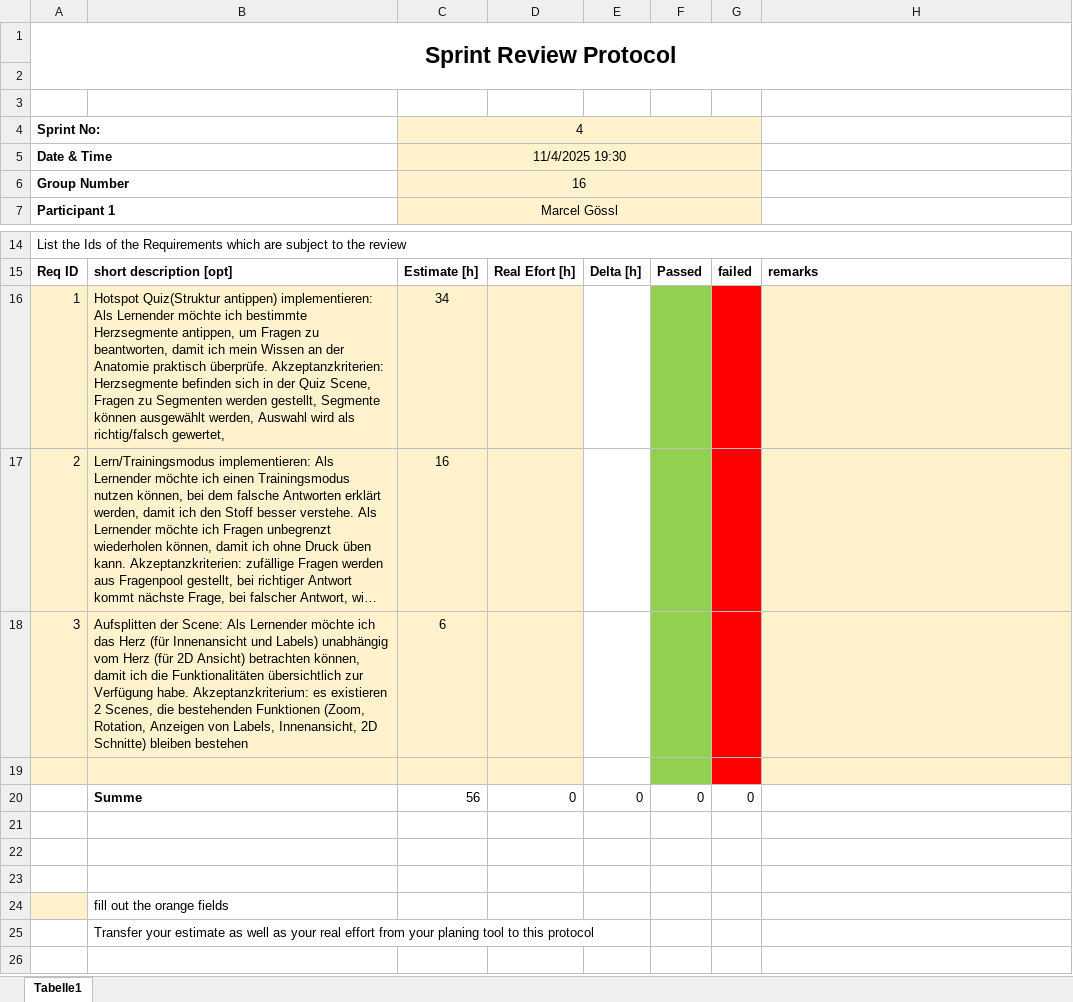
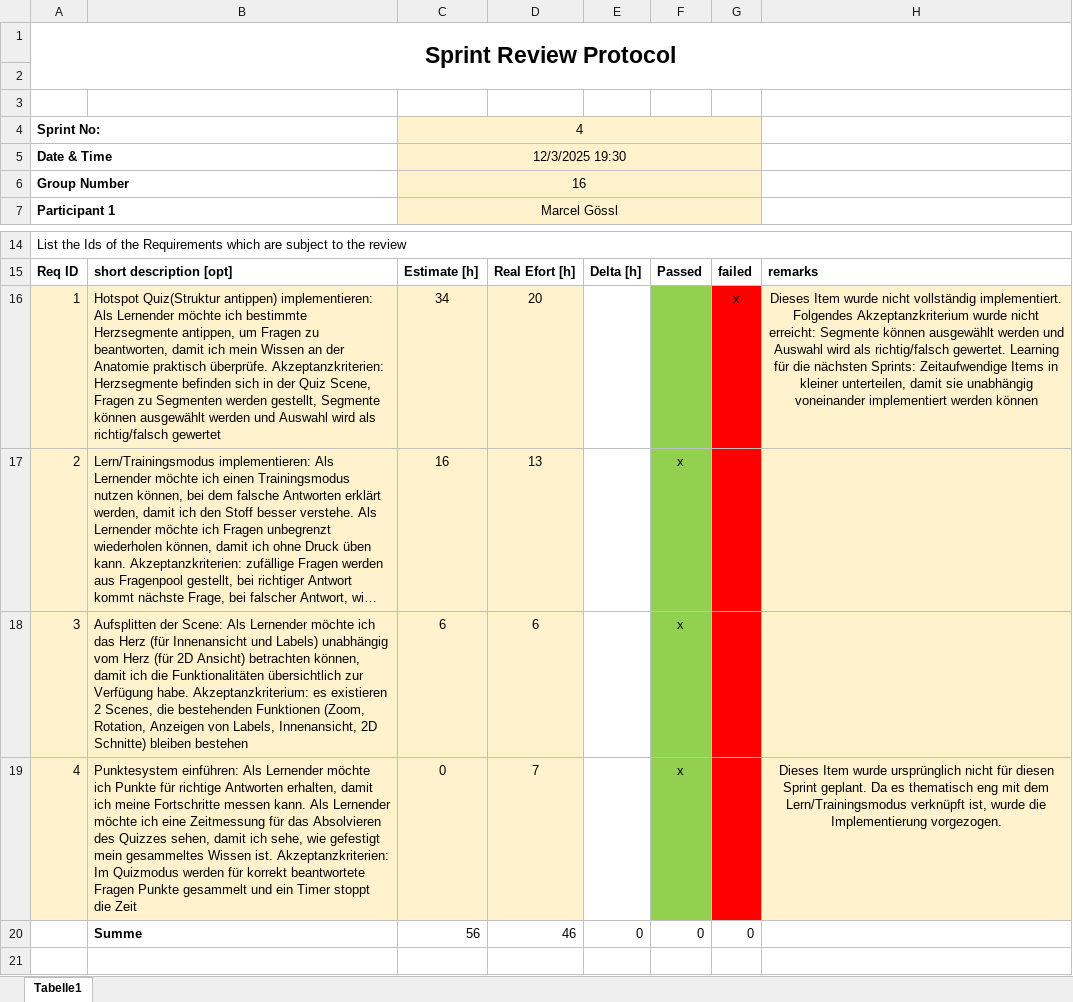
Before and after one commit to Foxatdoom/HerzSimul, an Excel workbook: Org/Semester 3/Sprint_4.xlsx, sheet Tabelle1, drawn as a sheet; only a part is shown, gaps mark what is left out; the shorter side is filled out with more unchanged rows; long unchanged cells end in …; values as stored, in another font and other column widths than the file's, no borders; the diff names each change by its address in the sheet, - before the commit and + after, or states it on an @@ line.

```diff
--- a/Org/Semester 3/Sprint_4.xlsx (sheet Tabelle1)
+++ b/Org/Semester 3/Sprint_4.xlsx (sheet Tabelle1)
-C5: 11/4/2025 19:30
+C5: 12/3/2025 19:30
-B16: …können ausgewählt werden, Auswahl wird als richtig/falsch gewertet,
+B16: …können ausgewählt werden und Auswahl wird als richtig/falsch gewertet
-D16: (empty)
+D16: 20
-G16: (empty)
+G16: x
-H16: (empty)
+H16: Dieses Item wurde nicht vollständig implementiert. Folgendes Akzeptanzkriterium wurde nicht erreicht: Segmente können ausgewählt werden und Auswahl wird als richtig/falsch gewertet. Learning für die nächsten Sprints: Zeitaufwendige Items in kleiner unterteilen, damit sie unabhängig voneinander implementiert werden können
-D17: (empty)
+D17: 13
-F17:F18: (empty)
+F17:F18: x
-D18: (empty)
+D18: 6
-row 19: (empty)
+row 19: 4 | Punktesystem einführen: Als Lernender möchte ich Punkte für richtige Antworten erhalten, damit ich meine Fortschritte messen kann. Als Lernender möchte ich eine Zeitmessung für das Absolvieren des Quizzes sehen, damit ich sehe, wie gefestigt mein gesammeltes Wissen ist. Akzeptanzkriterien: Im Quizmodus werden für korrekt beantwortete Fragen Punkte gesammelt und ein Timer stoppt die Zeit | 0 | 7 |  | x |  | Dieses Item wurde ursprünglich nicht für diesen Sprint geplant. Da es thematisch eng mit dem Lern/Trainingsmodus verknüpft ist, wurde die Implementierung vorgezogen.
-D20: 0
+D20: 46
```
Also changed, not shown: Org/Semester 3/Pre_Project Phase/DAGoPERT_2016_slim.xlsx, 2 other files.
